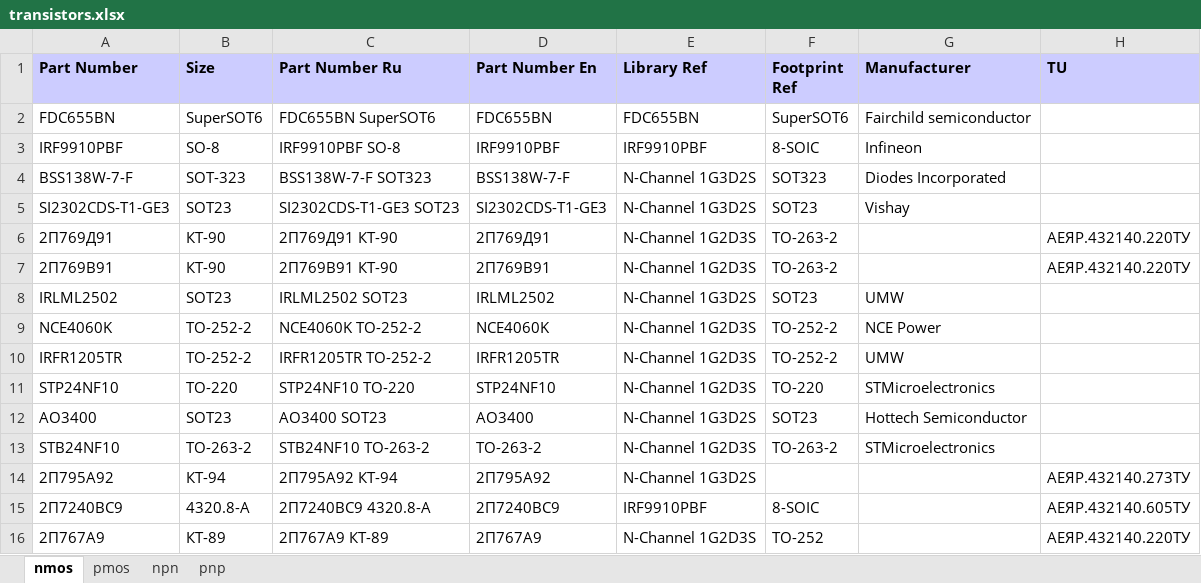
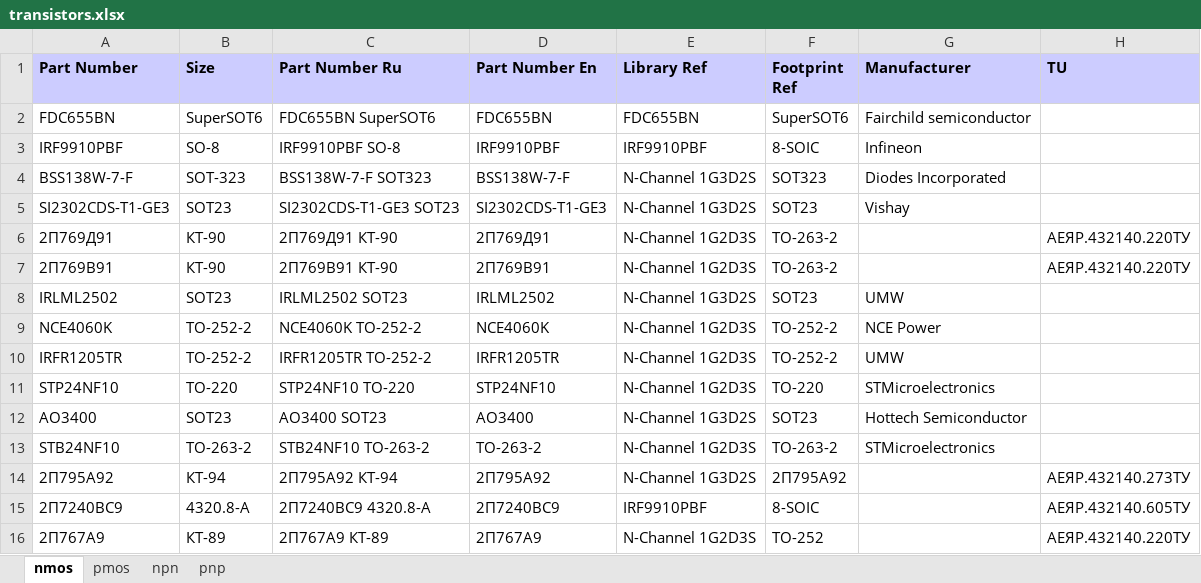
Before and after one commit to garou-g/elem_altium_db2, an Excel workbook: library/transistors.xlsx, sheet nmos, drawn as a sheet; values as stored, in another font and other column widths than the file's, no borders; the diff names each change by its address in the sheet, - before the commit and + after, or states it on an @@ line.

```diff
--- a/library/transistors.xlsx (sheet nmos)
+++ b/library/transistors.xlsx (sheet nmos)
-F14 (Footprint Ref): (empty)
+F14 (Footprint Ref): 2П795А92
```
Also changed, not shown: 1 other file.
